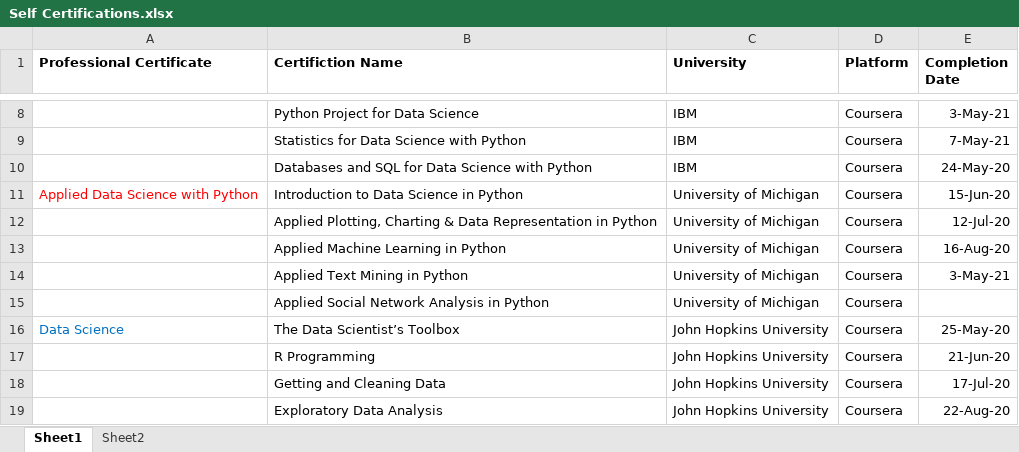
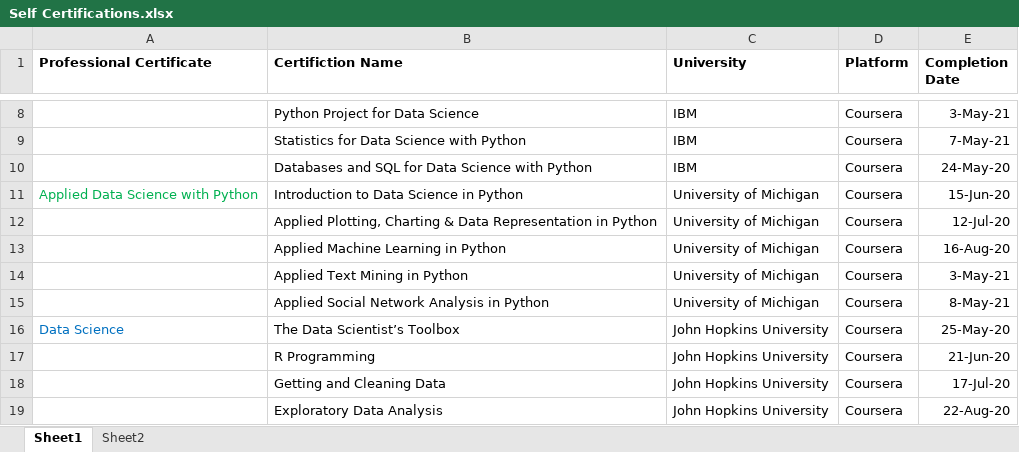
Before and after one commit to pkansal83/Certificates, an Excel workbook: Self Certifications.xlsx, sheet Sheet1, drawn as a sheet; only a part is shown, gaps mark what is left out; values as stored, in another font and other column widths than the file's, no borders; the diff covers the shown part only; the diff names each change by its address in the sheet, - before the commit and + after, or states it on an @@ line.

```diff
--- a/Self Certifications.xlsx (sheet Sheet1)
+++ b/Self Certifications.xlsx (sheet Sheet1)
-A11 text colour: #FF0000
+A11 text colour: #00B050
-E15 (Completion Date): (empty)
+E15 (Completion Date): 8-May-21
```
Also changed, not shown: 6 added rows, 6 edited cells and cell formats elsewhere in this sheet.
